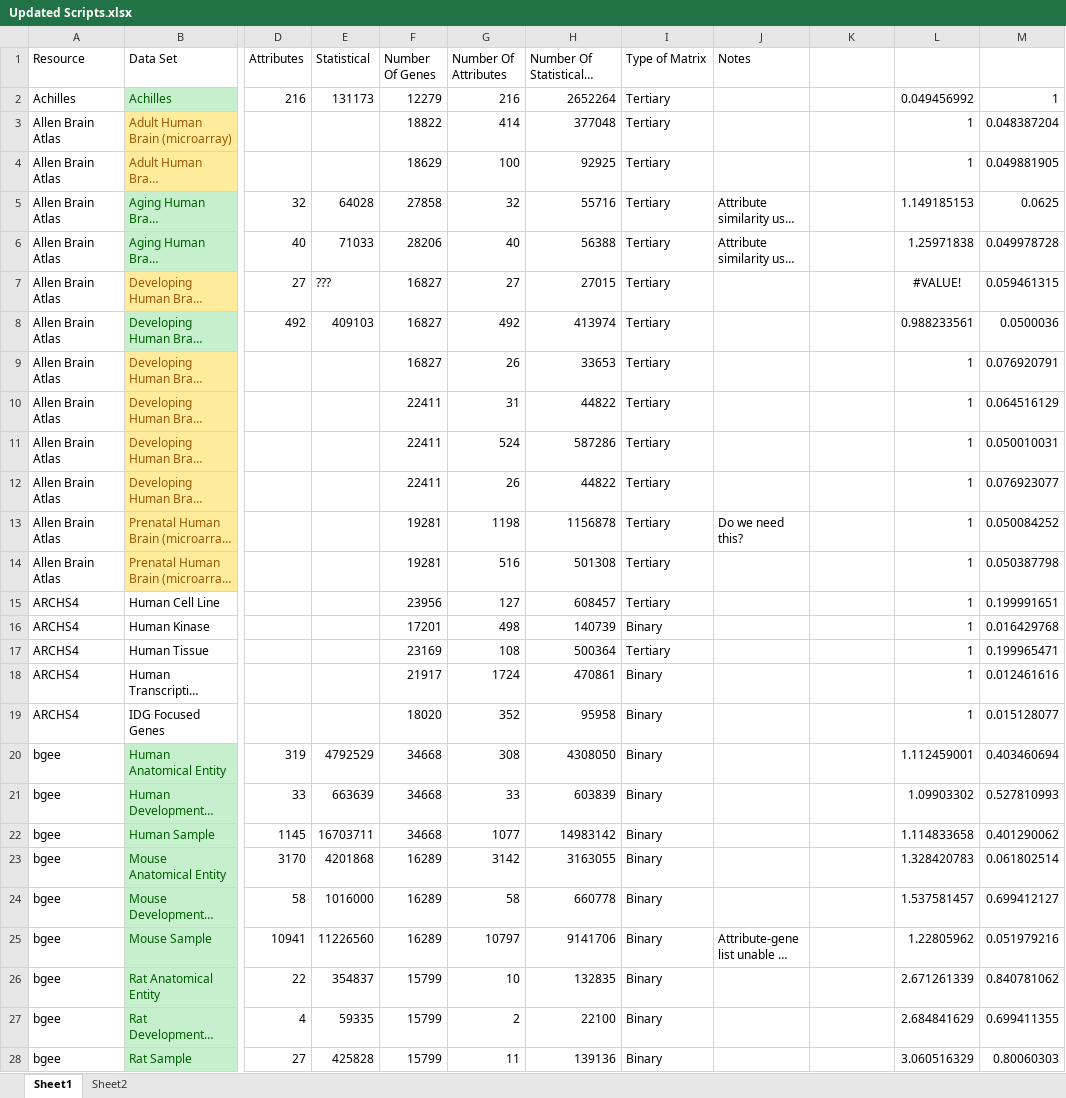
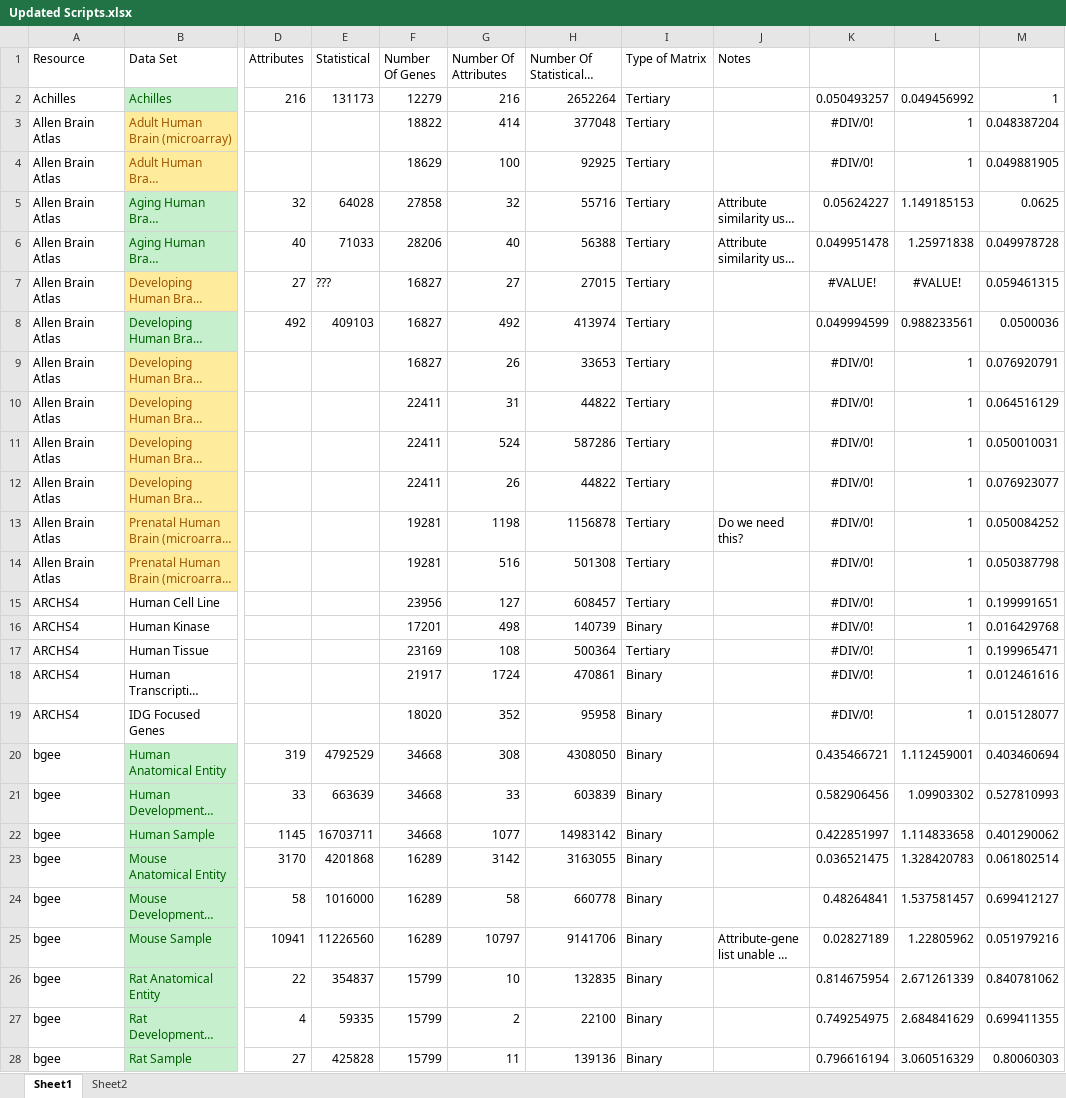
Before and after one commit to MaayanLab/Harmonizome-Data-Processing-Appyters, an Excel workbook: Updated Scripts.xlsx, sheet Sheet1, drawn as a sheet; only a part is shown, gaps mark what is left out; long unchanged cells end in …; values as stored, in another font and other column widths than the file's, no borders; table styles not drawn; the diff covers the shown part only; the diff names each change by its address in the sheet, - before the commit and + after, or states it on an @@ line.

```diff
--- a/Updated Scripts.xlsx (sheet Sheet1)
+++ b/Updated Scripts.xlsx (sheet Sheet1)
-K2: (empty)
+K2: 0.050493257
-K3:K4: (empty)
+K3:K4: #DIV/0!
-K5: (empty)
+K5: 0.05624227
-K6: (empty)
+K6: 0.049951478
-K7: (empty)
+K7: #VALUE!
-K8: (empty)
+K8: 0.049994599
-K9:K19: (empty)
+K9:K19: #DIV/0!
-K20: (empty)
+K20: 0.435466721
-K21: (empty)
+K21: 0.582906456
-K22: (empty)
+K22: 0.422851997
-K23: (empty)
+K23: 0.036521475
-K24: (empty)
+K24: 0.48264841
-K25: (empty)
+K25: 0.02827189
-K26: (empty)
+K26: 0.814675954
-K27: (empty)
+K27: 0.749254975
-K28: (empty)
+K28: 0.796616194
```
Also changed, not shown: 101 edited cells and cell formats elsewhere in this sheet, 4 other files.
